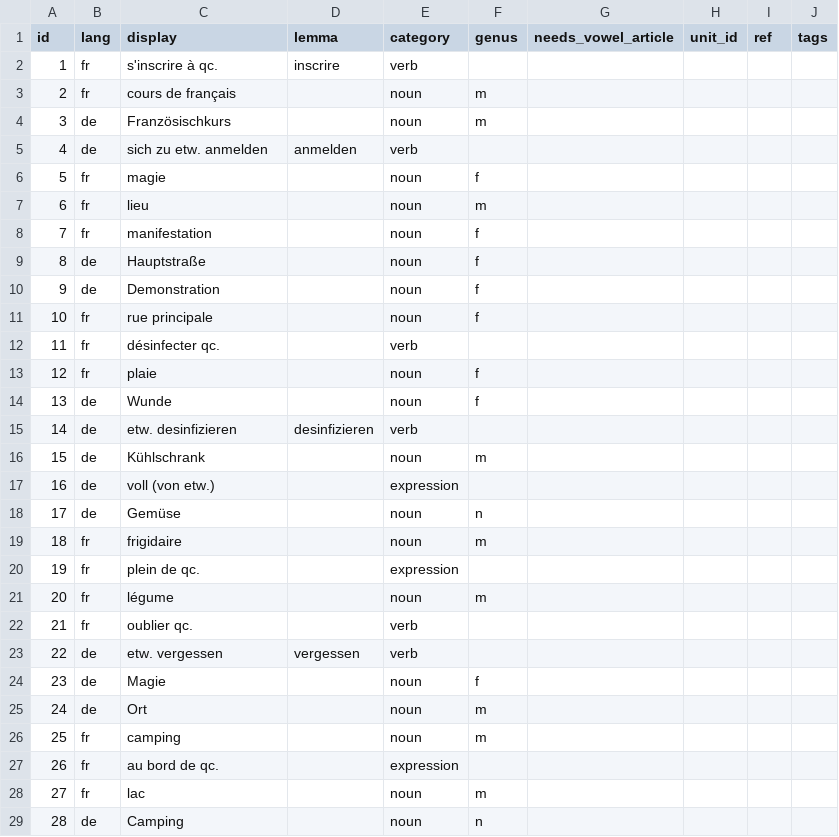
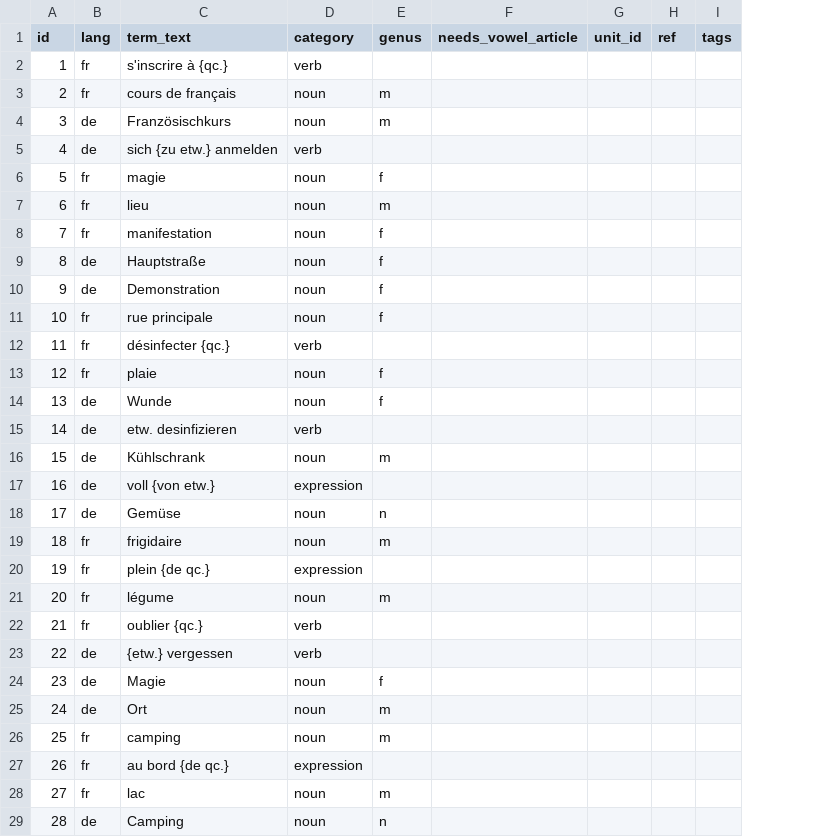
Before and after one commit to joscco/French, a CSV file: public/data/terms.csv, drawn as a sheet; only a part is shown; removed rows and columns are numbered as before the commit, all else as after; the diff covers the shown part only; the diff names each change by its address in the sheet, - before the commit and + after, or states it on an @@ line.

Commit message:
feat: update term handling to use term_text instead of display, enhancing display parsing and search functionality

```diff
--- a/public/data/terms.csv
+++ b/public/data/terms.csv
-column D (lemma), rows 2-23: inscrire |  |  | anmelden |  |  |  |  |  |  |  |  |  | desinfizieren |  |  |  |  |  |  |  | vergessen
-C1: display
+C1: term_text
-C2 (term_text): s'inscrire à qc.
+C2 (term_text): s'inscrire à {qc.}
-C5 (term_text): sich zu etw. anmelden
+C5 (term_text): sich {zu etw.} anmelden
-C12 (term_text): désinfecter qc.
+C12 (term_text): désinfecter {qc.}
-C17 (term_text): voll (von etw.)
+C17 (term_text): voll {von etw.}
-C20 (term_text): plein de qc.
+C20 (term_text): plein {de qc.}
-C22 (term_text): oublier qc.
+C22 (term_text): oublier {qc.}
-C23 (term_text): etw. vergessen
+C23 (term_text): {etw.} vergessen
-C27 (term_text): au bord de qc.
+C27 (term_text): au bord {de qc.}
```
Also changed, not shown: 12 added rows and 4 edited cells elsewhere in this file, public/data/sentences.csv, 26 other files.
